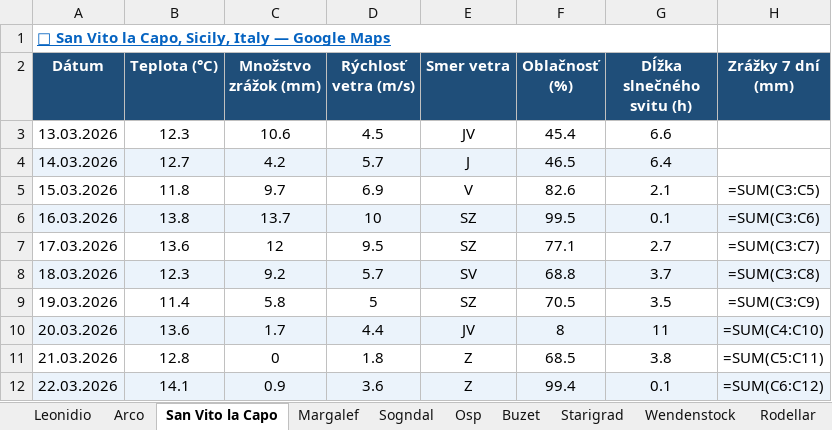
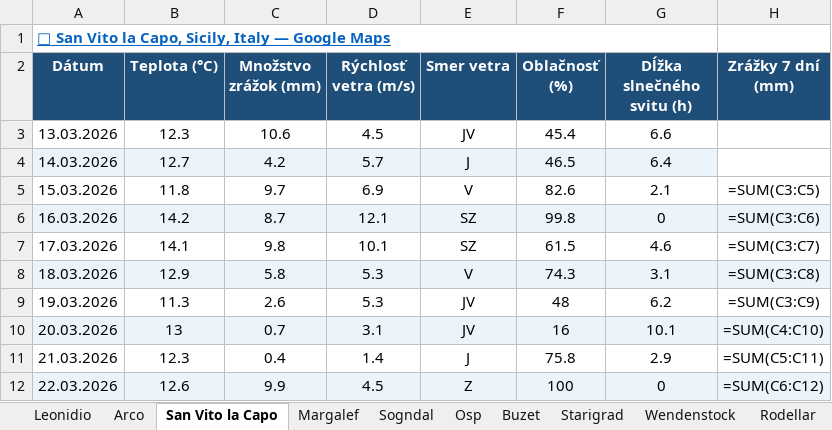
Before and after one commit to slavo1976/AgentWeather, an Excel workbook: WeatherHistory.xlsx, sheet San Vito la Capo, drawn as a sheet; values as stored, in another font and other column widths than the file's, no borders; formulas without a stored value are shown as written; the diff names each change by its address in the sheet, - before the commit and + after, or states it on an @@ line.

```diff
--- a/WeatherHistory.xlsx (sheet San Vito la Capo)
+++ b/WeatherHistory.xlsx (sheet San Vito la Capo)
-B6 (Teplota (°C)): 13.8
+B6 (Teplota (°C)): 14.2
-C6 (Množstvo zrážok (mm)): 13.7
+C6 (Množstvo zrážok (mm)): 8.7
-D6 (Rýchlosť vetra (m/s)): 10
+D6 (Rýchlosť vetra (m/s)): 12.1
-F6 (Oblačnosť (%)): 99.5
+F6 (Oblačnosť (%)): 99.8
-G6 (Dĺžka slnečného svitu (h)): 0.1
+G6 (Dĺžka slnečného svitu (h)): 0
-B7 (Teplota (°C)): 13.6
+B7 (Teplota (°C)): 14.1
-C7 (Množstvo zrážok (mm)): 12
+C7 (Množstvo zrážok (mm)): 9.8
-D7 (Rýchlosť vetra (m/s)): 9.5
+D7 (Rýchlosť vetra (m/s)): 10.1
-F7 (Oblačnosť (%)): 77.1
+F7 (Oblačnosť (%)): 61.5
-G7 (Dĺžka slnečného svitu (h)): 2.7
+G7 (Dĺžka slnečného svitu (h)): 4.6
-B8 (Teplota (°C)): 12.3
+B8 (Teplota (°C)): 12.9
-C8 (Množstvo zrážok (mm)): 9.2
+C8 (Množstvo zrážok (mm)): 5.8
-D8 (Rýchlosť vetra (m/s)): 5.7
+D8 (Rýchlosť vetra (m/s)): 5.3
-E8 (Smer vetra): SV
+E8 (Smer vetra): V
-F8 (Oblačnosť (%)): 68.8
+F8 (Oblačnosť (%)): 74.3
-G8 (Dĺžka slnečného svitu (h)): 3.7
+G8 (Dĺžka slnečného svitu (h)): 3.1
-B9 (Teplota (°C)): 11.4
+B9 (Teplota (°C)): 11.3
-C9 (Množstvo zrážok (mm)): 5.8
+C9 (Množstvo zrážok (mm)): 2.6
-D9 (Rýchlosť vetra (m/s)): 5
+D9 (Rýchlosť vetra (m/s)): 5.3
-E9 (Smer vetra): SZ
+E9 (Smer vetra): JV
-F9 (Oblačnosť (%)): 70.5
+F9 (Oblačnosť (%)): 48
-G9 (Dĺžka slnečného svitu (h)): 3.5
+G9 (Dĺžka slnečného svitu (h)): 6.2
-B10 (Teplota (°C)): 13.6
+B10 (Teplota (°C)): 13
-C10 (Množstvo zrážok (mm)): 1.7
+C10 (Množstvo zrážok (mm)): 0.7
-D10 (Rýchlosť vetra (m/s)): 4.4
+D10 (Rýchlosť vetra (m/s)): 3.1
-F10 (Oblačnosť (%)): 8
+F10 (Oblačnosť (%)): 16
-G10 (Dĺžka slnečného svitu (h)): 11
+G10 (Dĺžka slnečného svitu (h)): 10.1
-B11 (Teplota (°C)): 12.8
+B11 (Teplota (°C)): 12.3
-C11 (Množstvo zrážok (mm)): 0
+C11 (Množstvo zrážok (mm)): 0.4
-D11 (Rýchlosť vetra (m/s)): 1.8
+D11 (Rýchlosť vetra (m/s)): 1.4
-E11 (Smer vetra): Z
+E11 (Smer vetra): J
-F11 (Oblačnosť (%)): 68.5
+F11 (Oblačnosť (%)): 75.8
-G11 (Dĺžka slnečného svitu (h)): 3.8
+G11 (Dĺžka slnečného svitu (h)): 2.9
-B12 (Teplota (°C)): 14.1
+B12 (Teplota (°C)): 12.6
-C12 (Množstvo zrážok (mm)): 0.9
+C12 (Množstvo zrážok (mm)): 9.9
-D12 (Rýchlosť vetra (m/s)): 3.6
+D12 (Rýchlosť vetra (m/s)): 4.5
-F12 (Oblačnosť (%)): 99.4
+F12 (Oblačnosť (%)): 100
-G12 (Dĺžka slnečného svitu (h)): 0.1
+G12 (Dĺžka slnečného svitu (h)): 0
```
Also changed, not shown: sheet Finale Ligure, sheet Osp, sheet Leonidio, sheet Kalymnos, sheet Buzet, sheet Arco, 5 more sheets.
